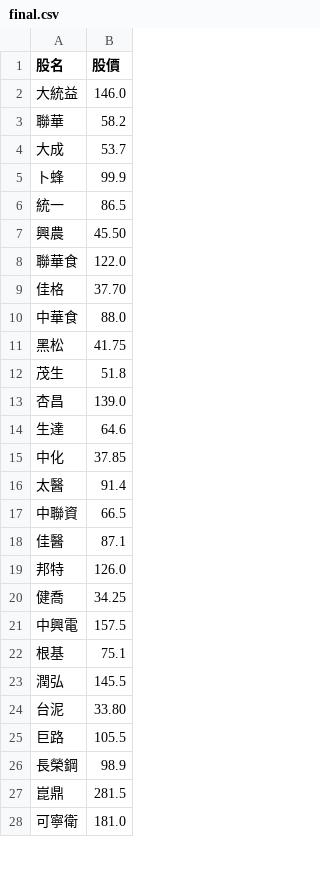
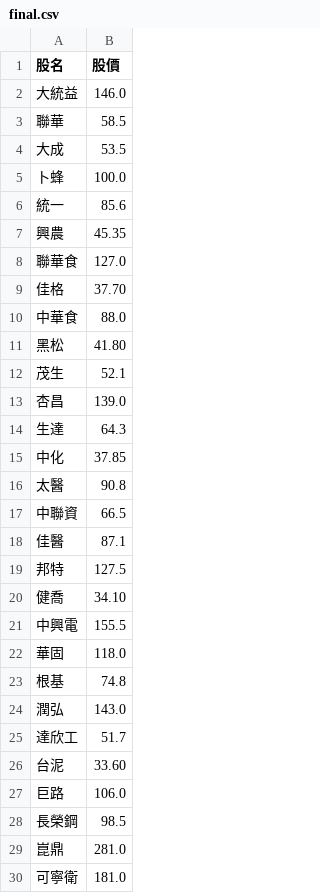
Before and after one commit to biung-od/18, a CSV file: final.csv, drawn as a sheet; only a part is shown; the diff covers the shown part only.

```diff
--- a/final.csv
+++ b/final.csv
@@ -2,27 +2,29 @@
 大統益,146.0
-聯華,58.2
-大成,53.7
-卜蜂,99.9
-統一,86.5
-興農,45.50
-聯華食,122.0
+聯華,58.5
+大成,53.5
+卜蜂,100.0
+統一,85.6
+興農,45.35
+聯華食,127.0
 佳格,37.70
 中華食,88.0
-黑松,41.75
-茂生,51.8
+黑松,41.80
+茂生,52.1
 杏昌,139.0
-生達,64.6
+生達,64.3
 中化,37.85
-太醫,91.4
+太醫,90.8
 中聯資,66.5
 佳醫,87.1
-邦特,126.0
-健喬,34.25
-中興電,157.5
-根基,75.1
-潤弘,145.5
-台泥,33.80
-巨路,105.5
-長榮鋼,98.9
-崑鼎,281.5
+邦特,127.5
+健喬,34.10
+中興電,155.5
+華固,118.0
+根基,74.8
+潤弘,143.0
+達欣工,51.7
+台泥,33.60
+巨路,106.0
+長榮鋼,98.5
+崑鼎,281.0
 可寧衛,181.0
```
Also changed, not shown: 53 edited cells elsewhere in this file, pandyfinal.csv, 2 other files.
